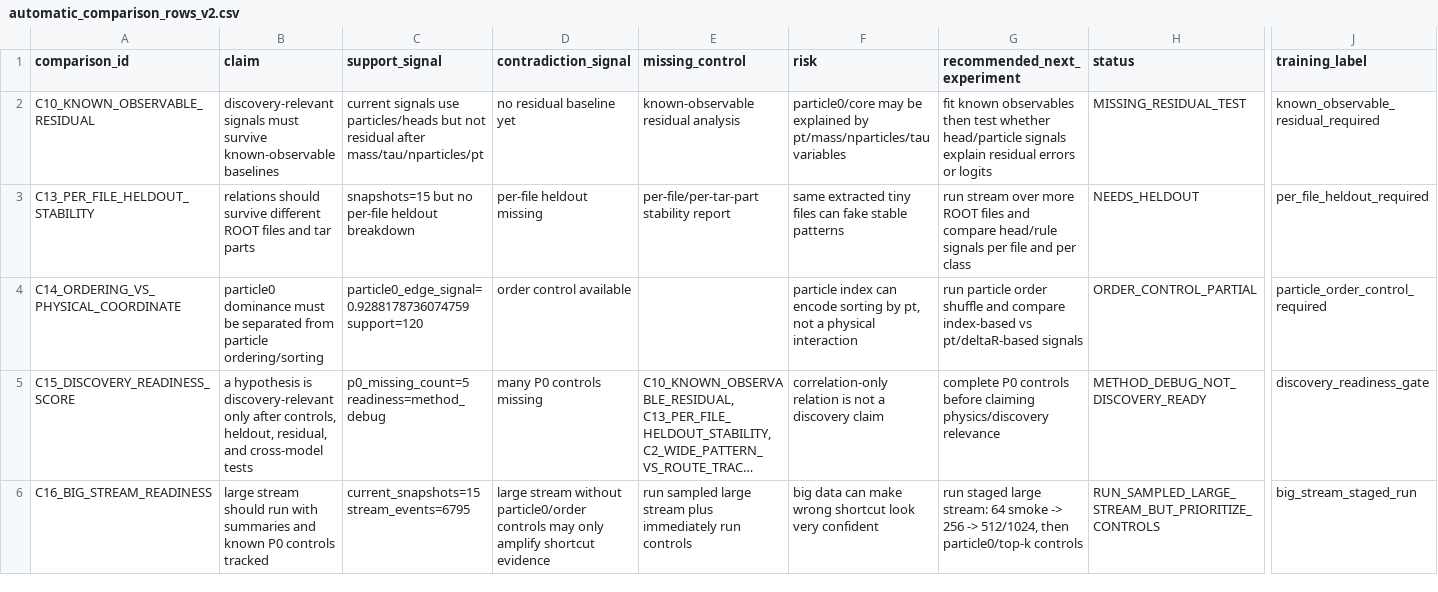
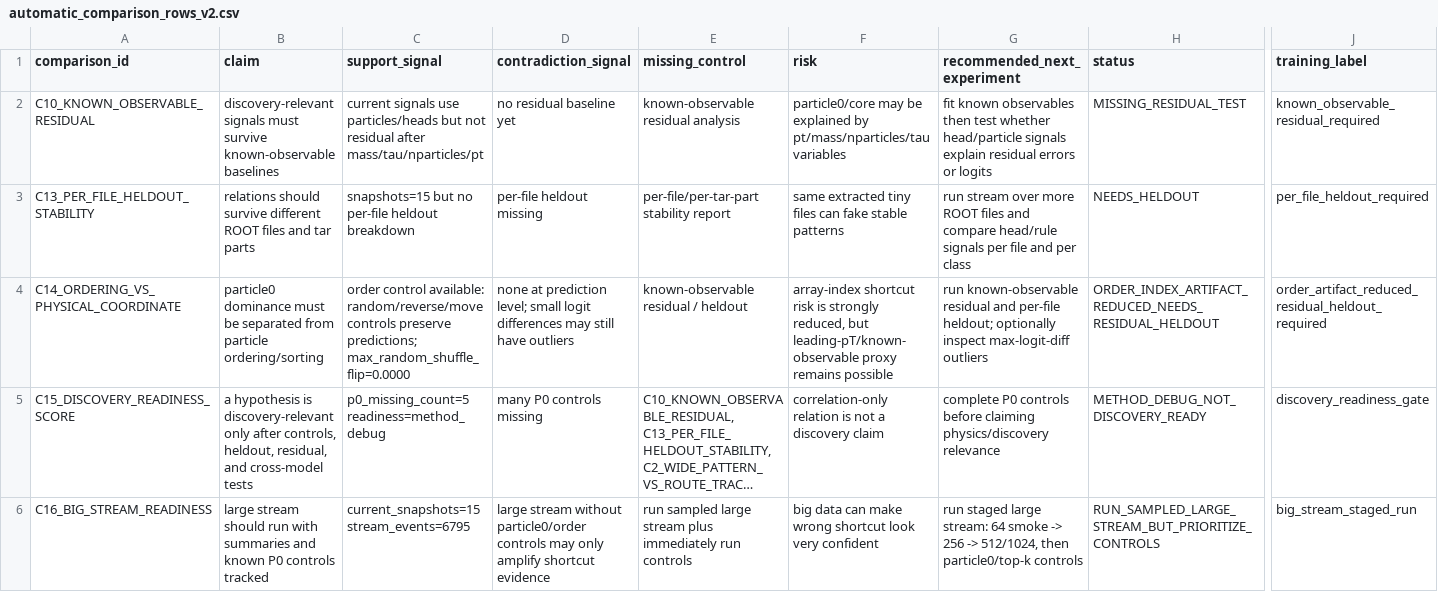
Before and after one commit to maxwelhelp/matrix_unified_system_particals, a CSV file: reports/latest/tables/automatic_comparison_rows_v2.csv, drawn as a sheet; only a part is shown, gaps mark what is left out; long unchanged cells end in …; the diff covers the shown part only; the diff names each change by its address in the sheet, - before the commit and + after, or states it on an @@ line.

Commit message:
Update automatic comparison engine v2

```diff
--- a/reports/latest/tables/automatic_comparison_rows_v2.csv
+++ b/reports/latest/tables/automatic_comparison_rows_v2.csv
-C4 (support_signal): particle0_edge_signal=0.9288178736074759 support=120
+C4 (support_signal): order control available: random/reverse/move controls preserve predictions; max_random_shuffle_flip=0.0000
-D4 (contradiction_signal): order control available
+D4 (contradiction_signal): none at prediction level; small logit differences may still have outliers
-E4 (missing_control): (empty)
+E4 (missing_control): known-observable residual / heldout
-F4 (risk): particle index can encode sorting by pt, not a physical interaction
+F4 (risk): array-index shortcut risk is strongly reduced, but leading-pT/known-observable proxy remains possible
-G4 (recommended_next_experiment): run particle order shuffle and compare index-based vs pt/deltaR-based signals
+G4 (recommended_next_experiment): run known-observable residual and per-file heldout; optionally inspect max-logit-diff outliers
-H4 (status): ORDER_CONTROL_PARTIAL
+H4 (status): ORDER_INDEX_ARTIFACT_REDUCED_NEEDS_RESIDUAL_HELDOUT
-J4 (training_label): particle_order_control_required
+J4 (training_label): order_artifact_reduced_residual_heldout_required
```
Also changed, not shown: 7 edited cells elsewhere in this file, 3 other files.
